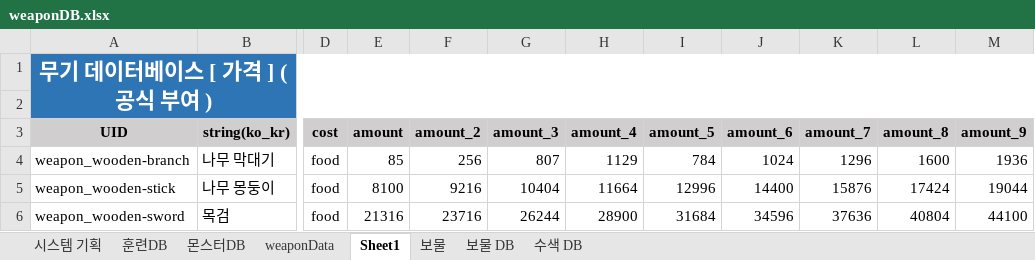
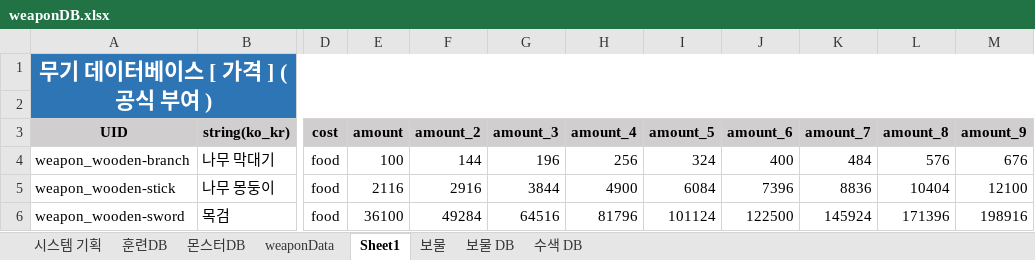
Before and after one commit to roller0516/My_Three_Kingdoms, an Excel workbook: Project1/Assets/Script/Data/weaponDB.xlsx, sheet Sheet1, drawn as a sheet; only a part is shown, gaps mark what is left out; values as stored, in another font and other column widths than the file's, no borders; the diff covers the shown part only; the diff names each change by its address in the sheet, - before the commit and + after, or states it on an @@ line.

```diff
--- a/Project1/Assets/Script/Data/weaponDB.xlsx (sheet Sheet1)
+++ b/Project1/Assets/Script/Data/weaponDB.xlsx (sheet Sheet1)
-E4 (amount): 85
+E4 (amount): 100
-F4 (amount_2): 256
+F4 (amount_2): 144
-G4 (amount_3): 807
+G4 (amount_3): 196
-H4 (amount_4): 1129
+H4 (amount_4): 256
-I4 (amount_5): 784
+I4 (amount_5): 324
-J4 (amount_6): 1024
+J4 (amount_6): 400
-K4 (amount_7): 1296
+K4 (amount_7): 484
-L4 (amount_8): 1600
+L4 (amount_8): 576
-M4 (amount_9): 1936
+M4 (amount_9): 676
-E5 (amount): 8100
+E5 (amount): 2116
-F5 (amount_2): 9216
+F5 (amount_2): 2916
-G5 (amount_3): 10404
+G5 (amount_3): 3844
-H5 (amount_4): 11664
+H5 (amount_4): 4900
-I5 (amount_5): 12996
+I5 (amount_5): 6084
-J5 (amount_6): 14400
+J5 (amount_6): 7396
-K5 (amount_7): 15876
+K5 (amount_7): 8836
-L5 (amount_8): 17424
+L5 (amount_8): 10404
-M5 (amount_9): 19044
+M5 (amount_9): 12100
-E6 (amount): 21316
+E6 (amount): 36100
-F6 (amount_2): 23716
+F6 (amount_2): 49284
-G6 (amount_3): 26244
+G6 (amount_3): 64516
-H6 (amount_4): 28900
+H6 (amount_4): 81796
-I6 (amount_5): 31684
+I6 (amount_5): 101124
-J6 (amount_6): 34596
+J6 (amount_6): 122500
-K6 (amount_7): 37636
+K6 (amount_7): 145924
-L6 (amount_8): 40804
+L6 (amount_8): 171396
-M6 (amount_9): 44100
+M6 (amount_9): 198916
```
Also changed, not shown: 45 edited cells elsewhere in this sheet, sheet weaponData.
